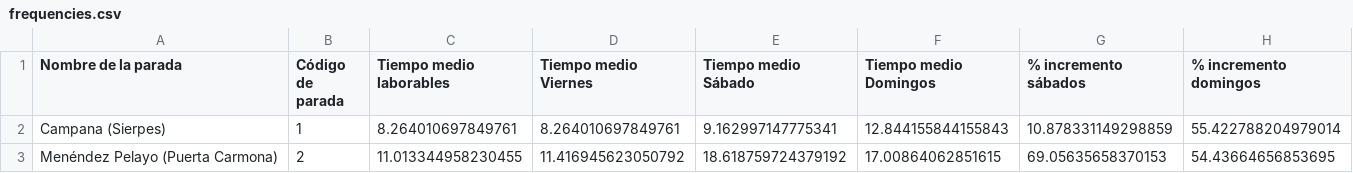
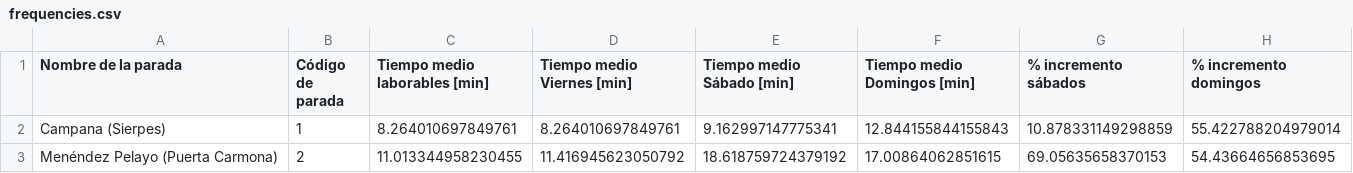
Before and after one commit to manueljerez7/sevillaTransportStats, a CSV file: data/frequencies.csv, drawn as a sheet; only a part is shown.

Commit message:
Frequencies update

```diff
--- a/data/frequencies.csv
+++ b/data/frequencies.csv
@@ -1,2 +1,2 @@
-Nombre de la parada,Código de parada,Tiempo medio laborables,Tiempo medio Viernes,Tiempo medio Sábado,Tiempo medio Domingos,% incremento sábados,% incremento domingos
+Nombre de la parada,Código de parada,Tiempo medio laborables [min],Tiempo medio Viernes [min],Tiempo medio Sábado [min],Tiempo medio Domingos [min],% incremento sábados,% incremento domingos
 Campana (Sierpes),1,8.264010697849761,8.264010697849761,9.162997147775341,12.844155844155843,10.878331149298859,55.422788204979014
```
Also changed, not shown: 4 other files.
